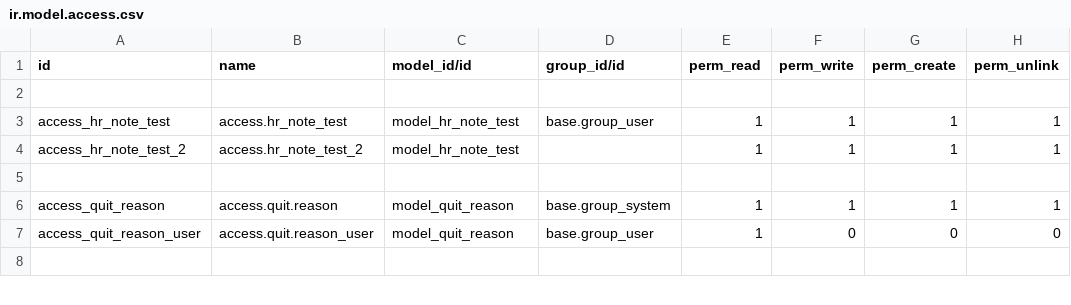
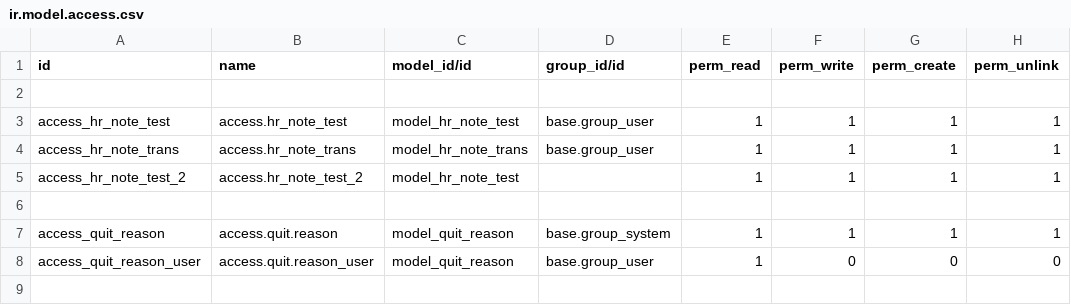
Before and after one commit to RhaegarPrin/quitjob, a CSV file: security/ir.model.access.csv, drawn as a sheet; only a part is shown; the diff names each change by its address in the sheet, - before the commit and + after, or states it on an @@ line.

```diff
--- a/security/ir.model.access.csv
+++ b/security/ir.model.access.csv
+row 4: access_hr_note_trans | access.hr_note_trans | model_hr_note_trans | base.group_user | 1 | 1 | 1 | 1
```
Also changed, not shown: 10 other files.
